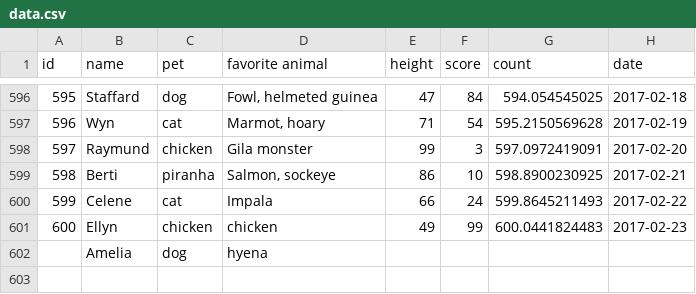
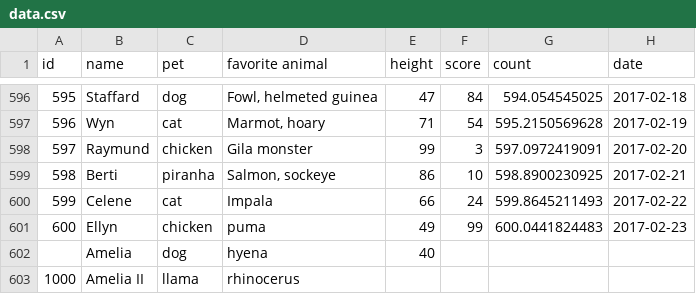
Before and after one commit to githubnext/blocks, a CSV file: data.csv, drawn as a sheet; only a part is shown, gaps mark what is left out.

Commit message:
feat: updated data.csv programatically

```diff
--- a/data.csv
+++ b/data.csv
@@ -600,3 +600,4 @@ id,name,pet,favorite animal,height,score,count,date
 599,Celene,cat,Impala,66,24,599.8645211493,2017-02-22
-600,Ellyn,chicken,chicken,49,99,600.0441824483,2017-02-23
-,Amelia,dog,hyena,,,,
+600,Ellyn,chicken,puma,49,99,600.0441824483,2017-02-23
+,Amelia,dog,hyena,40,,,
+1000,Amelia II,llama,rhinocerus,,,,
```
